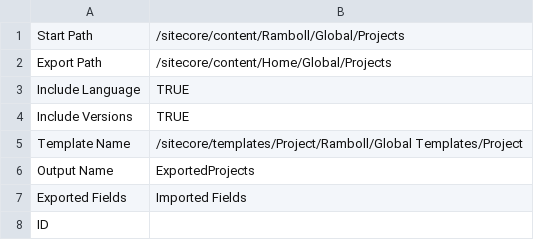
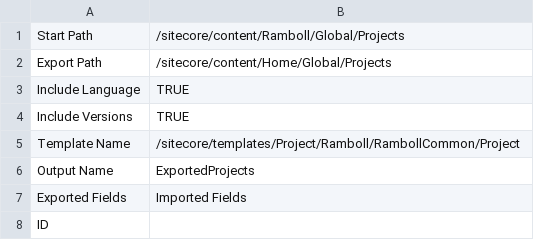
Before and after one commit to dgharbieh/Ramboll, a CSV file: RambollImportData/RambollImportData/MappingFiles/Projects.csv, drawn as a sheet; only a part is shown.

Commit message:
MatchIDs for Project

```diff
--- a/RambollImportData/RambollImportData/MappingFiles/Projects.csv
+++ b/RambollImportData/RambollImportData/MappingFiles/Projects.csv
@@ -4,3 +4,3 @@ Include Language,TRUE,
 Include Versions,TRUE,
-Template Name,/sitecore/templates/Project/Ramboll/Global Templates/Project,
+Template Name,/sitecore/templates/Project/Ramboll/RambollCommon/Project,
 Output Name,ExportedProjects,
```
Also changed, not shown: RambollImportData/RambollImportData/obj/Debug/Package/PackageTmp/MappingFiles/Projects.csv, 9 other files.
